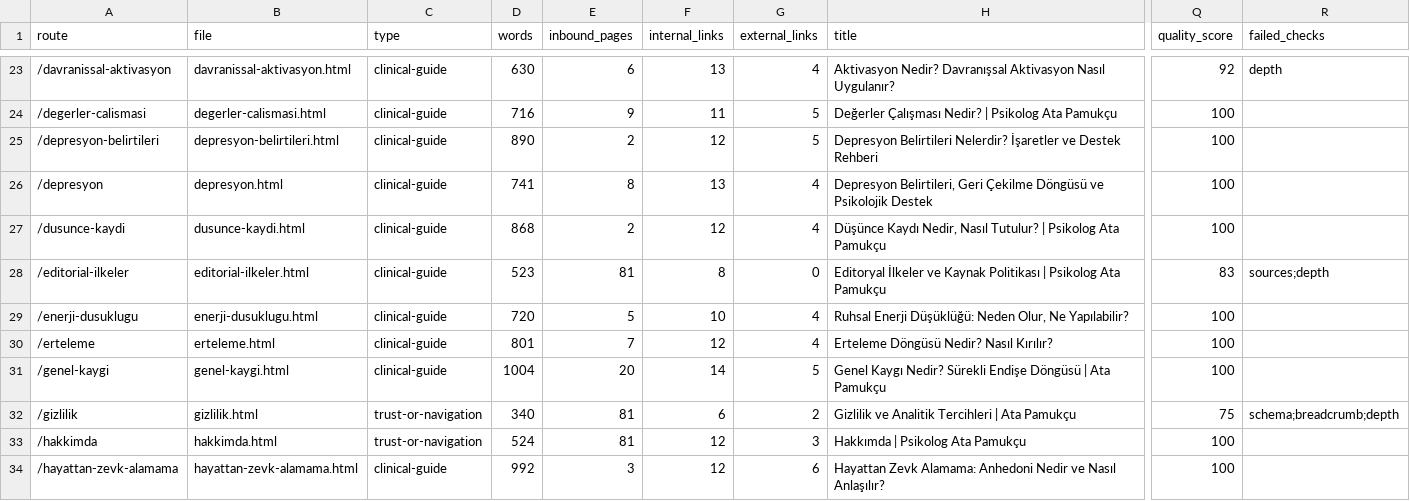
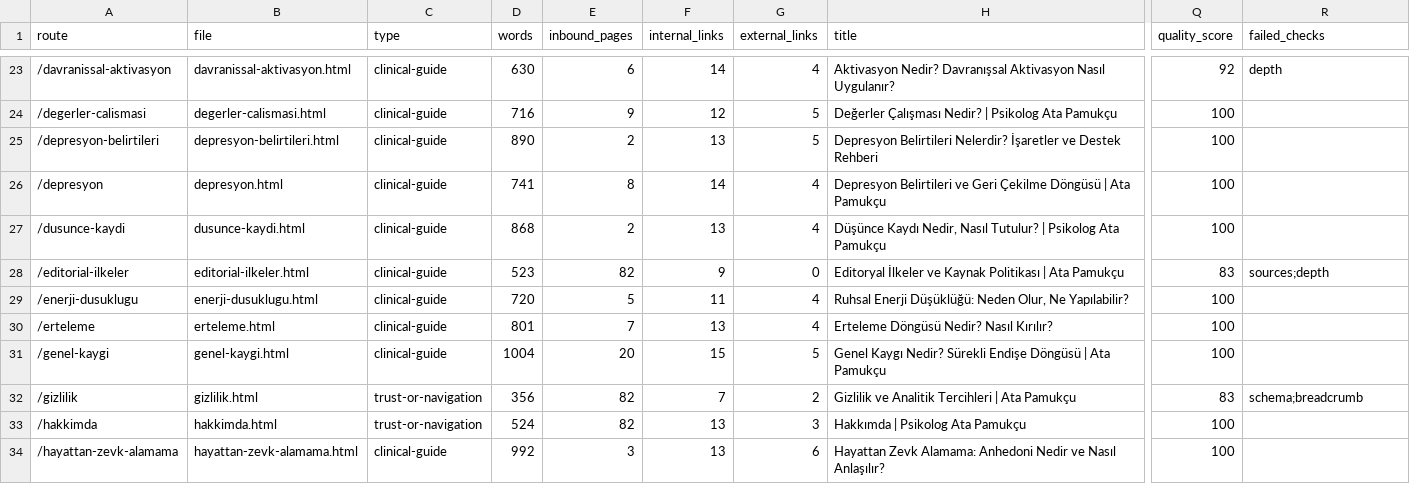
Before and after one commit to omeratapamukcu-ops/atapamukcu.com, a CSV file: seo-ops/research/sitewide-quality-inventory.csv, drawn as a sheet; only a part is shown, gaps mark what is left out; the diff covers the shown part only; the diff names each change by its address in the sheet, - before the commit and + after, or states it on an @@ line.

```diff
--- a/seo-ops/research/sitewide-quality-inventory.csv
+++ b/seo-ops/research/sitewide-quality-inventory.csv
-F23 (internal_links): 13
+F23 (internal_links): 14
-F24 (internal_links): 11
+F24 (internal_links): 12
-F25 (internal_links): 12
+F25 (internal_links): 13
-F26 (internal_links): 13
+F26 (internal_links): 14
-H26 (title): Depresyon Belirtileri, Geri Çekilme Döngüsü ve Psikolojik Destek
+H26 (title): Depresyon Belirtileri ve Geri Çekilme Döngüsü | Ata Pamukçu
-F27 (internal_links): 12
+F27 (internal_links): 13
-E28 (inbound_pages): 81
+E28 (inbound_pages): 82
-F28 (internal_links): 8
+F28 (internal_links): 9
-H28 (title): …Politikası | Psikolog Ata Pamukçu
+H28 (title): …Politikası | Ata Pamukçu
-F29 (internal_links): 10
+F29 (internal_links): 11
-F30 (internal_links): 12
+F30 (internal_links): 13
-F31 (internal_links): 14
+F31 (internal_links): 15
-D32 (words): 340
+D32 (words): 356
-E32:E33 (inbound_pages): 81
+E32:E33 (inbound_pages): 82
-F32 (internal_links): 6
+F32 (internal_links): 7
-Q32 (quality_score): 75
+Q32 (quality_score): 83
-R32 (failed_checks): schema;breadcrumb;depth
+R32 (failed_checks): schema;breadcrumb
-F33:F34 (internal_links): 12
+F33:F34 (internal_links): 13
```
Also changed, not shown: 1 added row and 95 edited cells elsewhere in this file, 4 other files.
